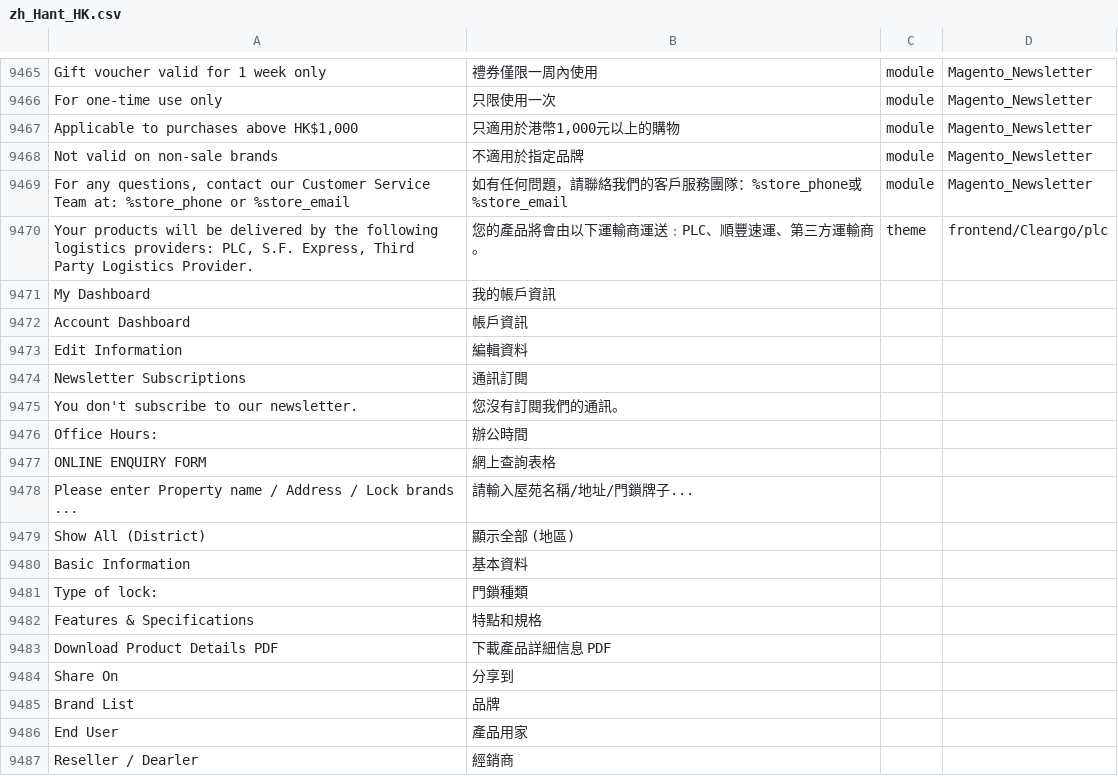
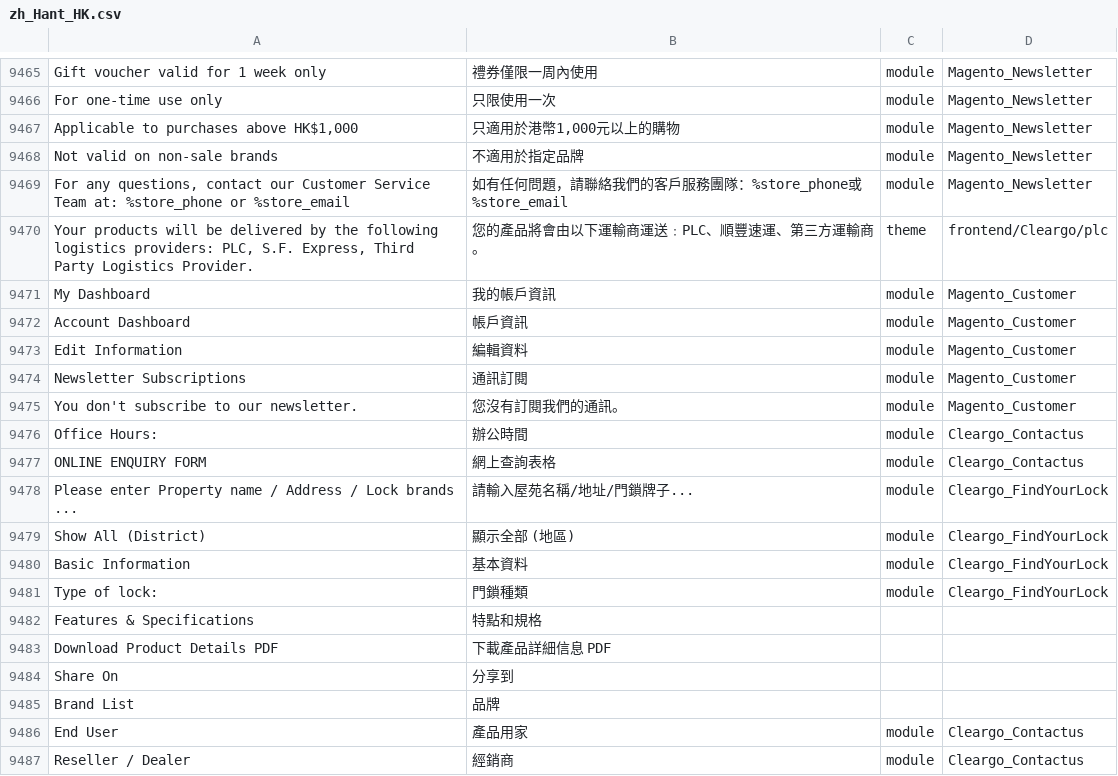
Before and after one commit to Cleargo/plc, a CSV file: app/i18n/magentotwotranslations/zh_Hant_HK/zh_Hant_HK.csv, drawn as a sheet; only a part is shown, gaps mark what is left out; removed rows and columns are numbered as before the commit, all else as after; the diff names each change by its address in the sheet, - before the commit and + after, or states it on an @@ line.

Commit message:
Translation by Lam2

```diff
--- a/app/i18n/magentotwotranslations/zh_Hant_HK/zh_Hant_HK.csv
+++ b/app/i18n/magentotwotranslations/zh_Hant_HK/zh_Hant_HK.csv
-C9471:C9481: (empty)
+C9471:C9481: module
-D9471:D9475: (empty)
+D9471:D9475: Magento_Customer
-D9476:D9477: (empty)
+D9476:D9477: Cleargo_Contactus
-D9478:D9481: (empty)
+D9478:D9481: Cleargo_FindYourLock
-C9486: (empty)
+C9486: module
-D9486: (empty)
+D9486: Cleargo_Contactus
-row 9487: Reseller / Dearler | 經銷商
+row 9487: Reseller / Dealer | 經銷商 | module | Cleargo_Contactus
```
